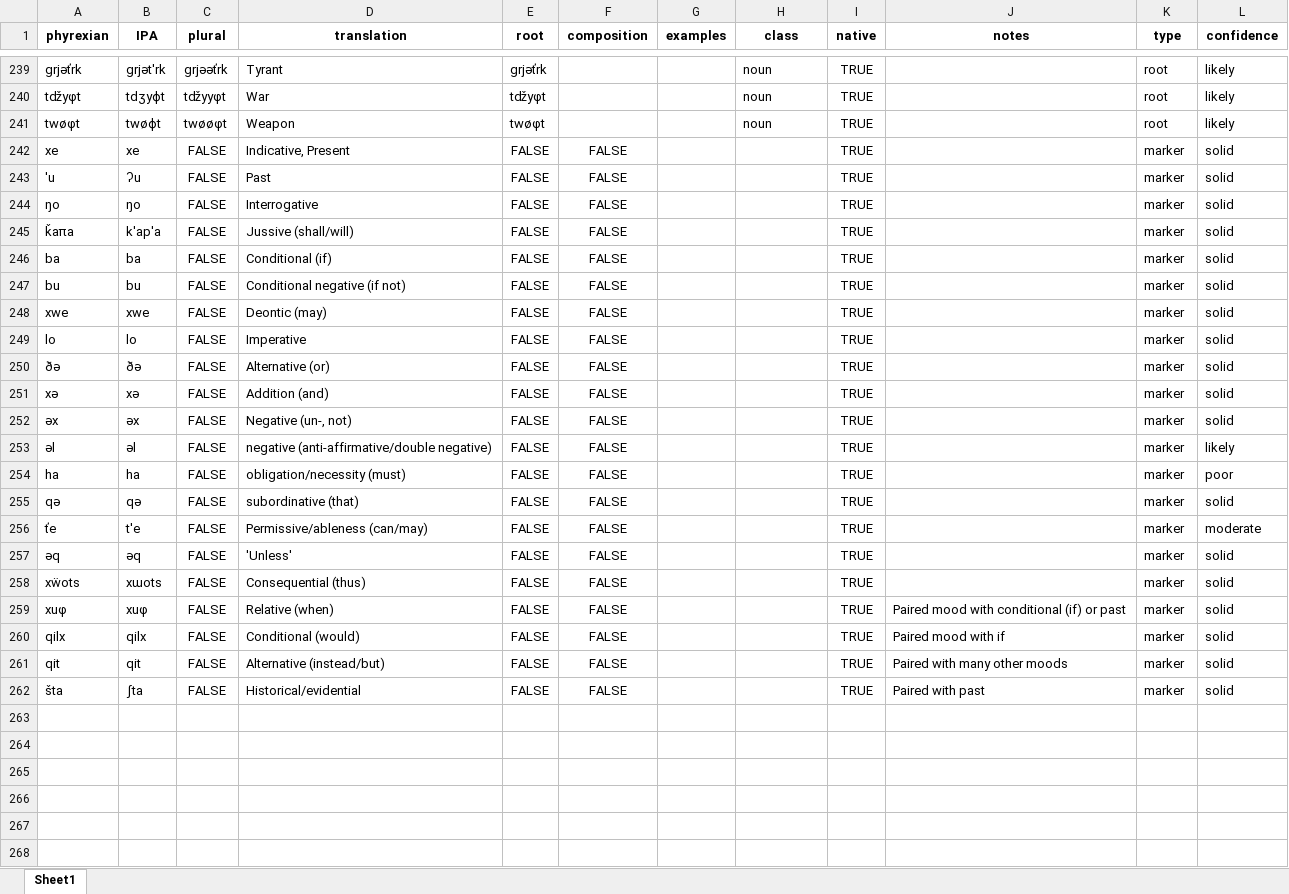
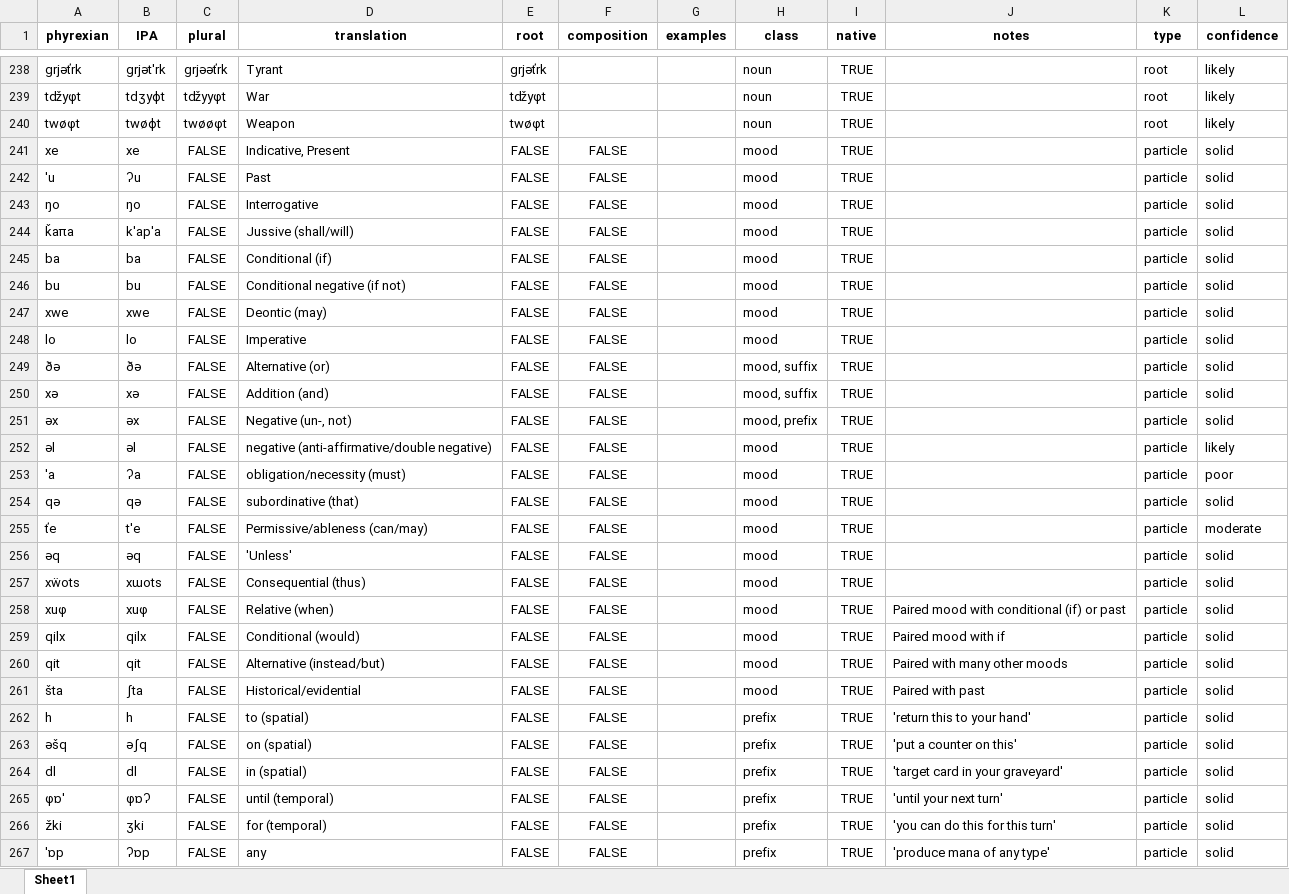
Before and after one commit to fxbuson/PhyrexianDictionary, an Excel workbook: data/compleat_wiki_man.xlsx, sheet Sheet1, drawn as a sheet; only a part is shown, gaps mark what is left out; values as stored, in another font and other column widths than the file's, no borders; addresses are those after the commit; the diff covers the shown part only; the diff names each change by its address in the sheet, - before the commit and + after, or states it on an @@ line.

Commit message:
actual new words

```diff
--- a/data/compleat_wiki_man.xlsx (sheet Sheet1)
+++ b/data/compleat_wiki_man.xlsx (sheet Sheet1)
-H241:H248 (class): (empty)
+H241:H248 (class): mood
-K241:K261 (type): marker
+K241:K261 (type): particle
-H249:H250 (class): (empty)
+H249:H250 (class): mood, suffix
-H251 (class): (empty)
+H251 (class): mood, prefix
-H252:H261 (class): (empty)
+H252:H261 (class): mood
-A253 (phyrexian): ha
+A253 (phyrexian): 'a
-B253 (IPA): ha
+B253 (IPA): ʔa
+row 262: h | h | FALSE | to (spatial) | FALSE | FALSE |  | prefix | TRUE | 'return this to your hand' | particle | solid
+row 263: əšq | əʃq | FALSE | on (spatial) | FALSE | FALSE |  | prefix | TRUE | 'put a counter on this' | particle | solid
+row 264: dl | dl | FALSE | in (spatial) | FALSE | FALSE |  | prefix | TRUE | 'target card in your graveyard' | particle | solid
+row 265: φɒ' | φɒʔ | FALSE | until (temporal) | FALSE | FALSE |  | prefix | TRUE | 'until your next turn' | particle | solid
+row 266: žki | ʒki | FALSE | for (temporal) | FALSE | FALSE |  | prefix | TRUE | 'you can do this for this turn' | particle | solid
+row 267: 'ɒp | ʔɒp | FALSE | any | FALSE | FALSE |  | prefix | TRUE | 'produce mana of any type' | particle | solid
```
Also changed, not shown: 12 added rows, 1 removed row and 5 edited cells elsewhere in this sheet.
